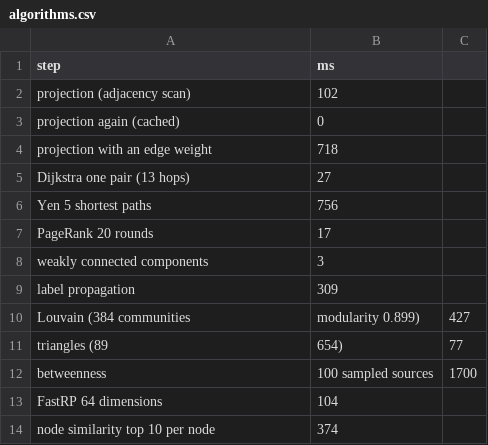
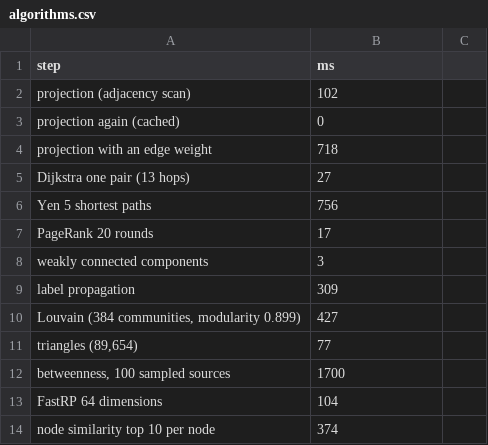
Before and after one commit to Seerendo/grafeno, a CSV file: docs/data/algorithms.csv, drawn as a sheet.

```diff
--- a/docs/data/algorithms.csv
+++ b/docs/data/algorithms.csv
@@ -9,5 +9,5 @@ weakly connected components,3
 label propagation,309
-Louvain (384 communities, modularity 0.899),427
-triangles (89,654),77
-betweenness, 100 sampled sources,1700
+"Louvain (384 communities, modularity 0.899)",427
+"triangles (89,654)",77
+"betweenness, 100 sampled sources",1700
 FastRP 64 dimensions,104
```
Also changed, not shown: docs/data/check_cost.csv, docs/data/engine.csv, 39 other files.
